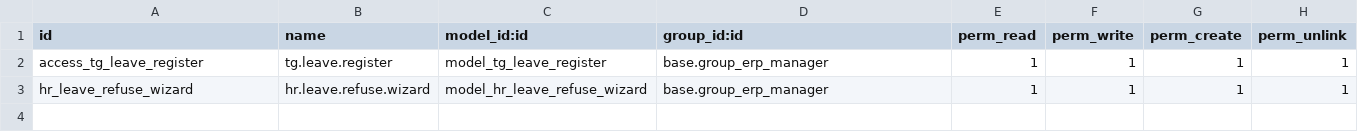
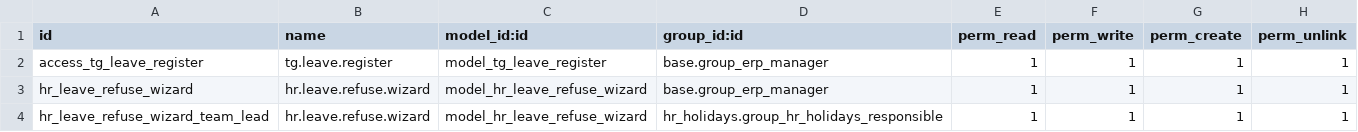
Before and after one commit to Sreenathk94/odoo-tangent-production, a CSV file: hr_leave_submit_report/security/ir.model.access.csv, drawn as a sheet; the diff names each change by its address in the sheet, - before the commit and + after, or states it on an @@ line.

Commit message:
Update ir.model.access.csv for refuse for team leads

```diff
--- a/hr_leave_submit_report/security/ir.model.access.csv
+++ b/hr_leave_submit_report/security/ir.model.access.csv
+row 4: hr_leave_refuse_wizard_team_lead | hr.leave.refuse.wizard | model_hr_leave_refuse_wizard | hr_holidays.group_hr_holidays_responsible | 1 | 1 | 1 | 1
```
